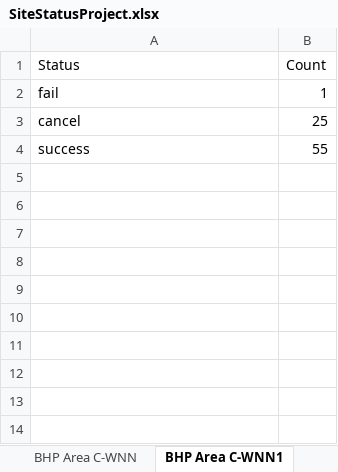
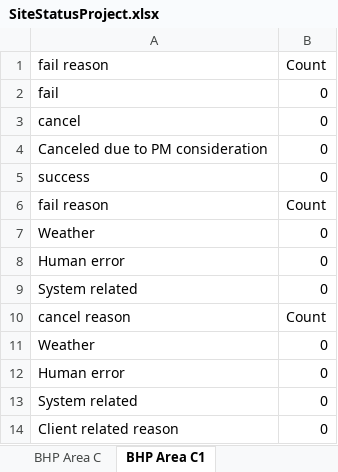
Before and after one commit to aviveyal/GraphsPython, an Excel workbook: SiteStatusProject.xlsx, sheet BHP Area C1, drawn as a sheet; values as stored, in another font and other column widths than the file's, no borders; charts and pictures not drawn; addresses are those after the commit; the diff names each change by its address in the sheet, - before the commit and + after, or states it on an @@ line.

```diff
--- a/SiteStatusProject.xlsx (sheet BHP Area C1)
+++ b/SiteStatusProject.xlsx (sheet BHP Area C1)
-sheet tab: BHP Area C-WNN
+sheet tab: BHP Area C
-sheet tab: BHP Area C-WNN1
+sheet tab: BHP Area C1
-A1: Status
+A1: fail reason
-B2: 1
+B2: 0
-B3: 25
+B3: 0
+row 4: Canceled due to PM consideration | 0
-B5: 55
+B5: 0
+row 6: fail reason | Count
+row 7: Weather | 0
+row 8: Human error | 0
+row 9: System related | 0
+row 10: cancel reason | Count
+row 11: Weather | 0
+row 12: Human error | 0
+row 13: System related | 0
+row 14: Client related reason | 0
```
Also changed, not shown: sheet SiteStatusProject, sheet All sites, sheet BHP Area C, sheet S32 Mine, sheet S32 Worsley alumina, sheet FAB 28, 12 more sheets, other sheet tabs, charts or pictures, 1 other file.
